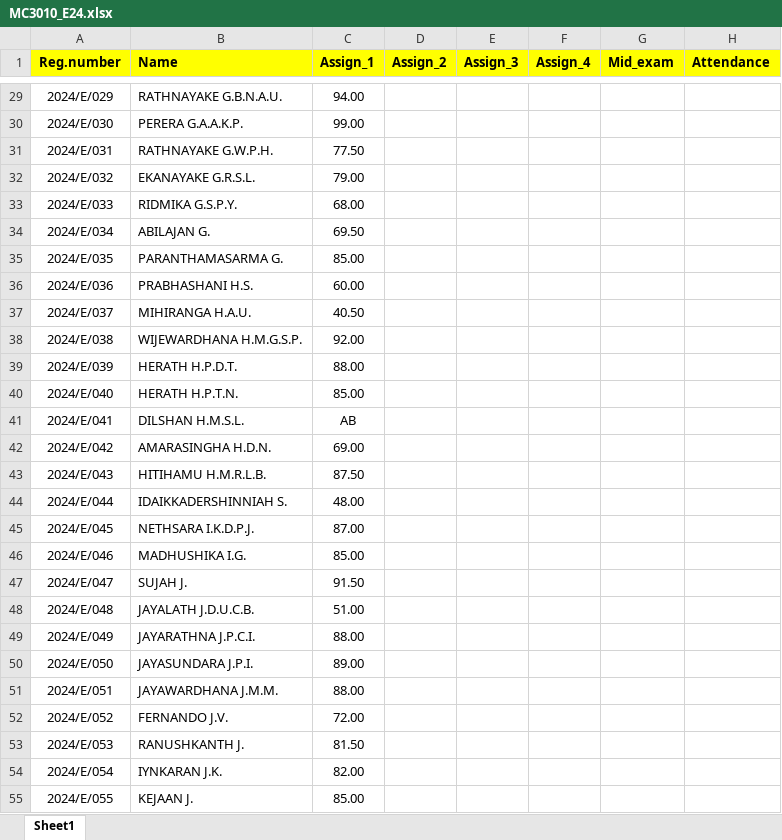
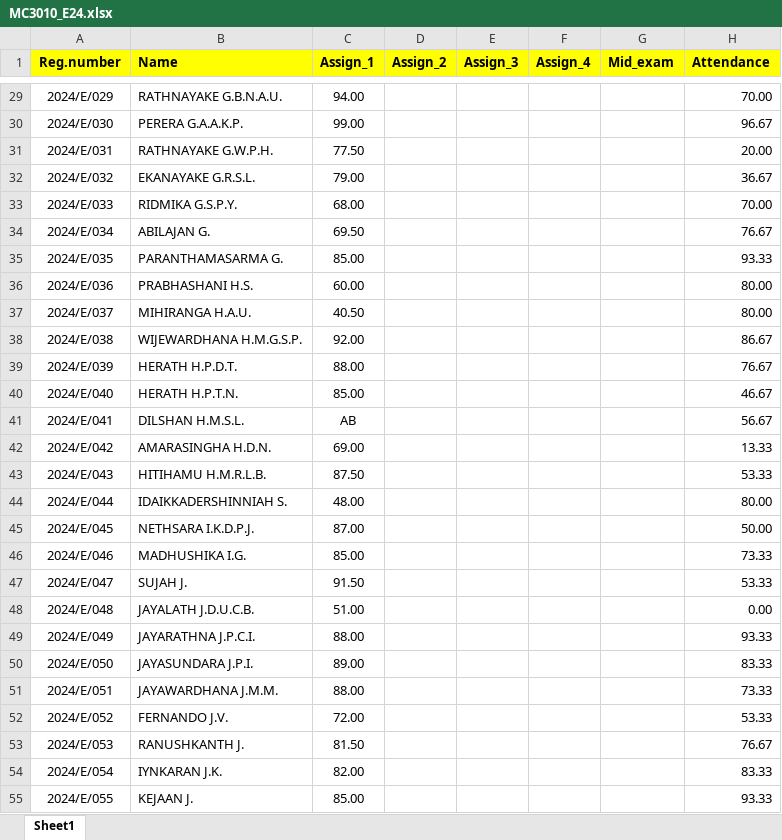
Before and after one commit to IDSFoE/MC3020_Attendance, an Excel workbook: MC3010_E24.xlsx, sheet Sheet1, drawn as a sheet; only a part is shown, gaps mark what is left out; values as stored, in another font and other column widths than the file's, no borders; the diff covers the shown part only; the diff names each change by its address in the sheet, - before the commit and + after, or states it on an @@ line.

```diff
--- a/MC3010_E24.xlsx (sheet Sheet1)
+++ b/MC3010_E24.xlsx (sheet Sheet1)
-H29 (Attendance): (empty)
+H29 (Attendance): 70.00
-H30 (Attendance): (empty)
+H30 (Attendance): 96.67
-H31 (Attendance): (empty)
+H31 (Attendance): 20.00
-H32 (Attendance): (empty)
+H32 (Attendance): 36.67
-H33 (Attendance): (empty)
+H33 (Attendance): 70.00
-H34 (Attendance): (empty)
+H34 (Attendance): 76.67
-H35 (Attendance): (empty)
+H35 (Attendance): 93.33
-H36:H37 (Attendance): (empty)
+H36:H37 (Attendance): 80.00
-H38 (Attendance): (empty)
+H38 (Attendance): 86.67
-H39 (Attendance): (empty)
+H39 (Attendance): 76.67
-H40 (Attendance): (empty)
+H40 (Attendance): 46.67
-H41 (Attendance): (empty)
+H41 (Attendance): 56.67
-H42 (Attendance): (empty)
+H42 (Attendance): 13.33
-H43 (Attendance): (empty)
+H43 (Attendance): 53.33
-H44 (Attendance): (empty)
+H44 (Attendance): 80.00
-H45 (Attendance): (empty)
+H45 (Attendance): 50.00
-H46 (Attendance): (empty)
+H46 (Attendance): 73.33
-H47 (Attendance): (empty)
+H47 (Attendance): 53.33
-H48 (Attendance): (empty)
+H48 (Attendance): 0.00
-H49 (Attendance): (empty)
+H49 (Attendance): 93.33
-H50 (Attendance): (empty)
+H50 (Attendance): 83.33
-H51 (Attendance): (empty)
+H51 (Attendance): 73.33
-H52 (Attendance): (empty)
+H52 (Attendance): 53.33
-H53 (Attendance): (empty)
+H53 (Attendance): 76.67
-H54 (Attendance): (empty)
+H54 (Attendance): 83.33
-H55 (Attendance): (empty)
+H55 (Attendance): 93.33
```
Also changed, not shown: 159 edited cells elsewhere in this sheet.
